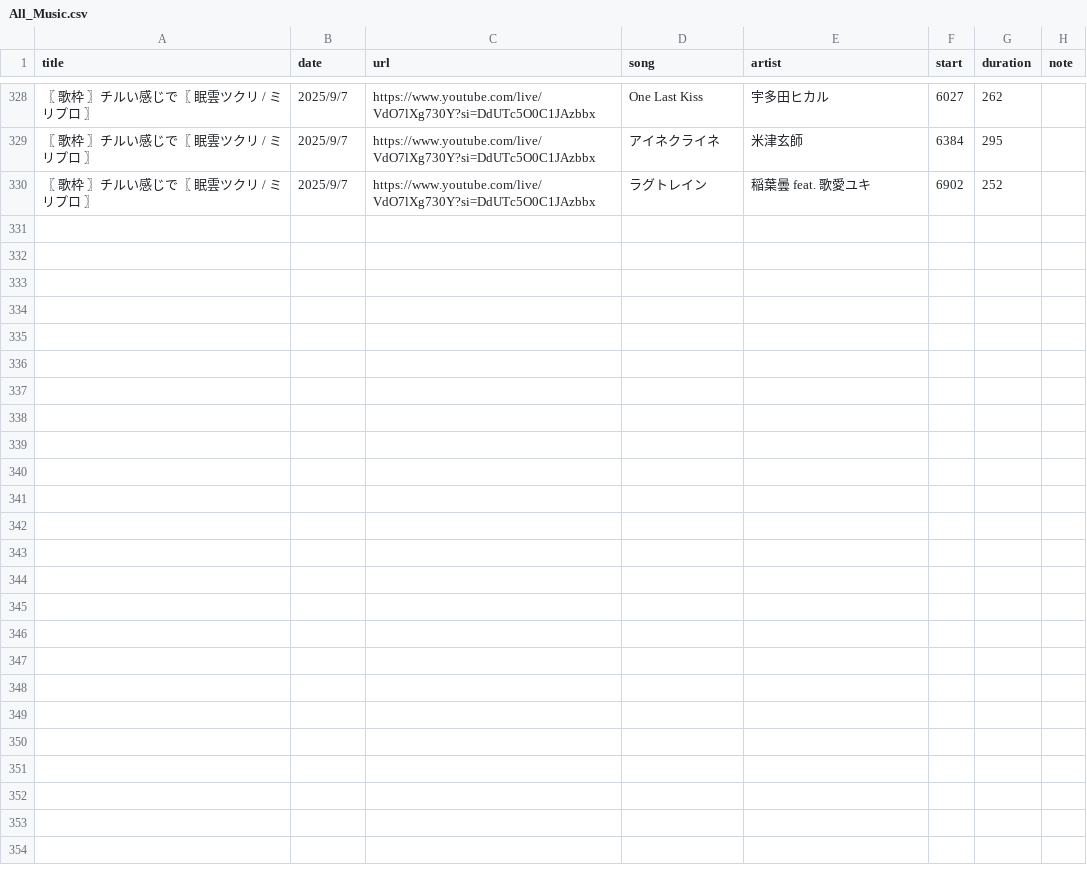
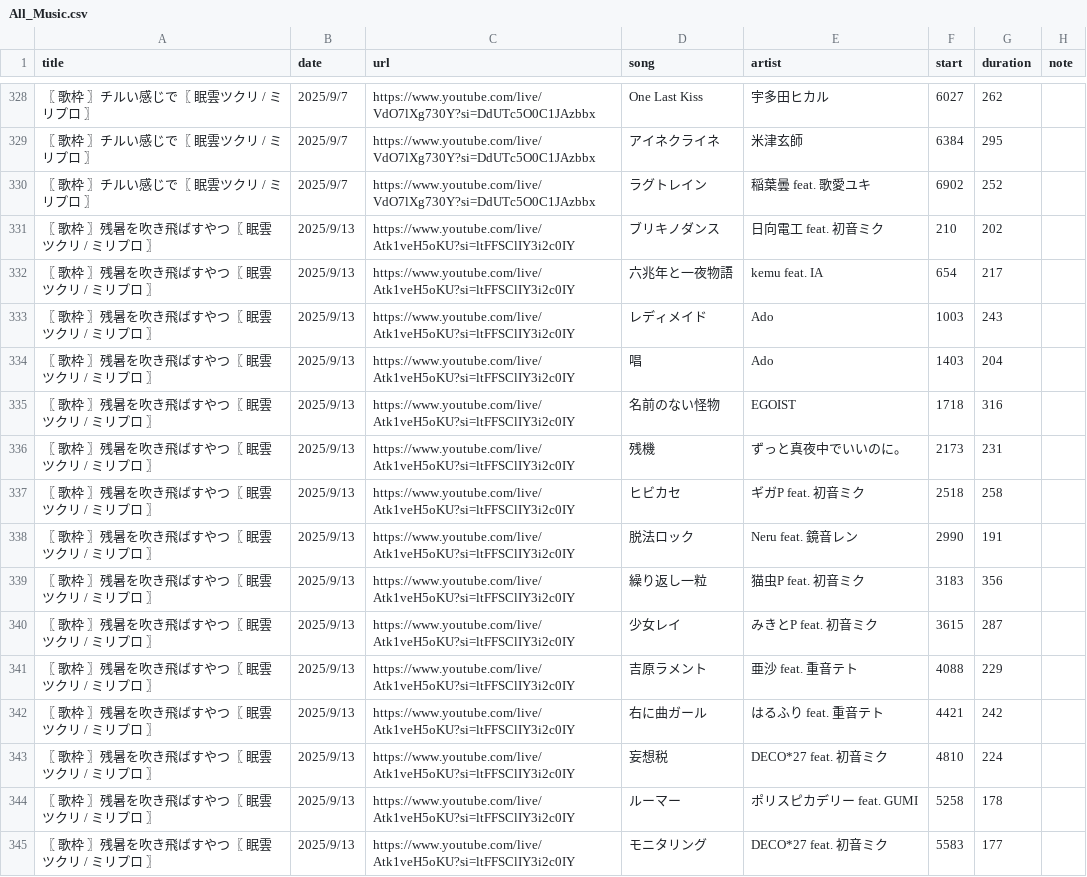
Before and after one commit to whiteBord000/TsukuriMugen, a CSV file: youtube_site/csv/All_Music.csv, drawn as a sheet; only a part is shown, gaps mark what is left out.

```diff
--- a/youtube_site/csv/All_Music.csv
+++ b/youtube_site/csv/All_Music.csv
@@ -330 +330,16 @@
 〖 歌枠 〗チルい感じで〖 眠雲ツクリ / ミリプロ 〗,2025/9/7,https://www.youtube.com/live/VdO7lXg730Y?si=DdUTc5O0C1JAzbbx,ラグトレイン,稲葉曇 feat. 歌愛ユキ,6902,252,
+〖 歌枠 〗残暑を吹き飛ばすやつ〖 眠雲ツクリ / ミリプロ 〗,2025/9/13,https://www.youtube.com/live/Atk1veH5oKU?si=ltFFSClIY3i2c0IY,ブリキノダンス,日向電工 feat. 初音ミク,210,202,
+〖 歌枠 〗残暑を吹き飛ばすやつ〖 眠雲ツクリ / ミリプロ 〗,2025/9/13,https://www.youtube.com/live/Atk1veH5oKU?si=ltFFSClIY3i2c0IY,六兆年と一夜物語,kemu feat. IA,654,217,
+〖 歌枠 〗残暑を吹き飛ばすやつ〖 眠雲ツクリ / ミリプロ 〗,2025/9/13,https://www.youtube.com/live/Atk1veH5oKU?si=ltFFSClIY3i2c0IY,レディメイド,Ado,1003,243,
+〖 歌枠 〗残暑を吹き飛ばすやつ〖 眠雲ツクリ / ミリプロ 〗,2025/9/13,https://www.youtube.com/live/Atk1veH5oKU?si=ltFFSClIY3i2c0IY,唱,Ado,1403,204,
+〖 歌枠 〗残暑を吹き飛ばすやつ〖 眠雲ツクリ / ミリプロ 〗,2025/9/13,https://www.youtube.com/live/Atk1veH5oKU?si=ltFFSClIY3i2c0IY,名前のない怪物,EGOIST,1718,316,
+〖 歌枠 〗残暑を吹き飛ばすやつ〖 眠雲ツクリ / ミリプロ 〗,2025/9/13,https://www.youtube.com/live/Atk1veH5oKU?si=ltFFSClIY3i2c0IY,残機,ずっと真夜中でいいのに。,2173,231,
+〖 歌枠 〗残暑を吹き飛ばすやつ〖 眠雲ツクリ / ミリプロ 〗,2025/9/13,https://www.youtube.com/live/Atk1veH5oKU?si=ltFFSClIY3i2c0IY,ヒビカセ,ギガP feat. 初音ミク,2518,258,
+〖 歌枠 〗残暑を吹き飛ばすやつ〖 眠雲ツクリ / ミリプロ 〗,2025/9/13,https://www.youtube.com/live/Atk1veH5oKU?si=ltFFSClIY3i2c0IY,脱法ロック,Neru feat. 鏡音レン,2990,191,
+〖 歌枠 〗残暑を吹き飛ばすやつ〖 眠雲ツクリ / ミリプロ 〗,2025/9/13,https://www.youtube.com/live/Atk1veH5oKU?si=ltFFSClIY3i2c0IY,繰り返し一粒,猫虫P feat. 初音ミク,3183,356,
+〖 歌枠 〗残暑を吹き飛ばすやつ〖 眠雲ツクリ / ミリプロ 〗,2025/9/13,https://www.youtube.com/live/Atk1veH5oKU?si=ltFFSClIY3i2c0IY,少女レイ,みきとP feat. 初音ミク,3615,287,
+〖 歌枠 〗残暑を吹き飛ばすやつ〖 眠雲ツクリ / ミリプロ 〗,2025/9/13,https://www.youtube.com/live/Atk1veH5oKU?si=ltFFSClIY3i2c0IY,吉原ラメント,亜沙 feat. 重音テト,4088,229,
+〖 歌枠 〗残暑を吹き飛ばすやつ〖 眠雲ツクリ / ミリプロ 〗,2025/9/13,https://www.youtube.com/live/Atk1veH5oKU?si=ltFFSClIY3i2c0IY,右に曲ガール,はるふり feat. 重音テト,4421,242,
+〖 歌枠 〗残暑を吹き飛ばすやつ〖 眠雲ツクリ / ミリプロ 〗,2025/9/13,https://www.youtube.com/live/Atk1veH5oKU?si=ltFFSClIY3i2c0IY,妄想税,DECO*27 feat. 初音ミク,4810,224,
+〖 歌枠 〗残暑を吹き飛ばすやつ〖 眠雲ツクリ / ミリプロ 〗,2025/9/13,https://www.youtube.com/live/Atk1veH5oKU?si=ltFFSClIY3i2c0IY,ルーマー,ポリスピカデリー feat. GUMI,5258,178,
+〖 歌枠 〗残暑を吹き飛ばすやつ〖 眠雲ツクリ / ミリプロ 〗,2025/9/13,https://www.youtube.com/live/Atk1veH5oKU?si=ltFFSClIY3i2c0IY,モニタリング,DECO*27 feat. 初音ミク,5583,177,
```
Also changed, not shown: youtube_site/csv/Random_music.csv, youtube_site/csv/setlists.csv, 2 other files.
